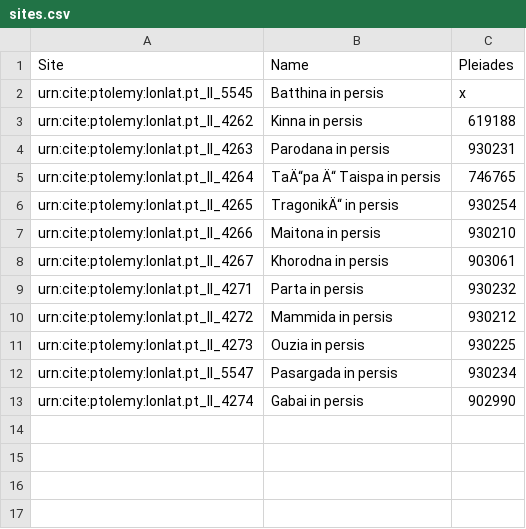
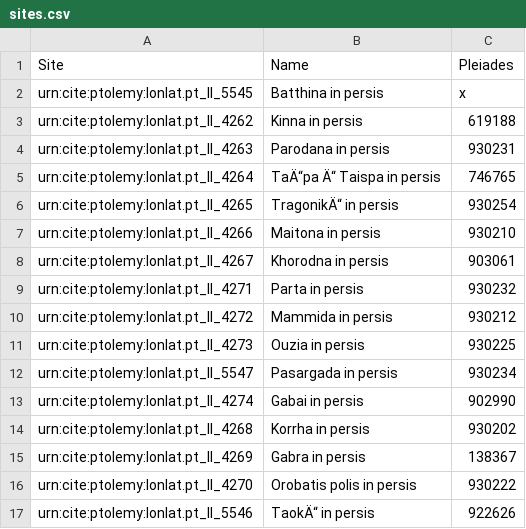
Before and after one commit to jtbhllr/Group-5, a CSV file: sites.csv, drawn as a sheet; the diff names each change by its address in the sheet, - before the commit and + after, or states it on an @@ line.

Commit message:
Update sites.csv

```diff
--- a/sites.csv
+++ b/sites.csv
+row 14: urn:cite:ptolemy:lonlat.pt_ll_4268 | Korrha in persis | 930202
+row 15: urn:cite:ptolemy:lonlat.pt_ll_4269 | Gabra in persis | 138367
+row 16: urn:cite:ptolemy:lonlat.pt_ll_4270 | Orobatis polis in persis | 930222
+row 17: urn:cite:ptolemy:lonlat.pt_ll_5546 | TaokÄ“ in persis | 922626
```
